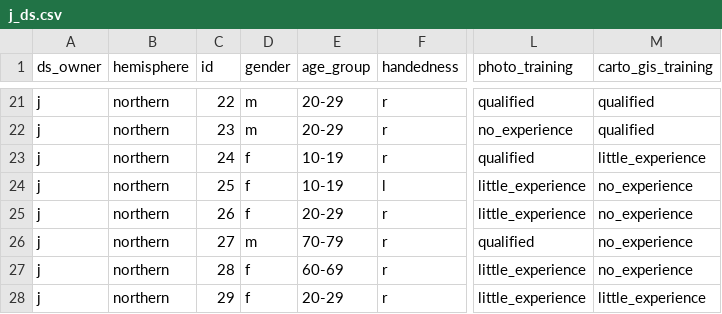
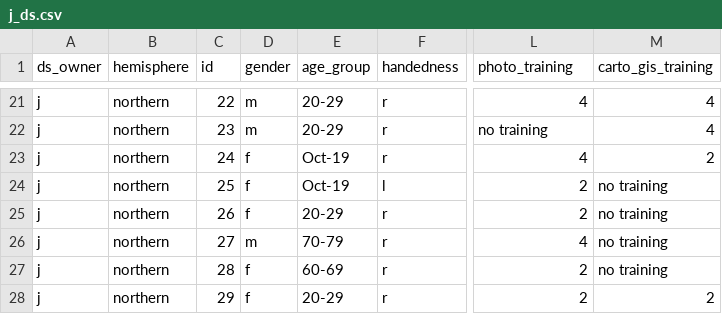
Before and after one commit to FernandoMillanVillalobos/2020-perceptual-illusion-master, a CSV file: analysis/input/j_ds.csv, drawn as a sheet; only a part is shown, gaps mark what is left out; the diff covers the shown part only; the diff names each change by its address in the sheet, - before the commit and + after, or states it on an @@ line.

```diff
--- a/analysis/input/j_ds.csv
+++ b/analysis/input/j_ds.csv
-L21 (photo_training): qualified
+L21 (photo_training): 4
-M21:M22 (carto_gis_training): qualified
+M21:M22 (carto_gis_training): 4
-L22 (photo_training): no_experience
+L22 (photo_training): no training
-E23:E24 (age_group): 10-19
+E23:E24 (age_group): Oct-19
-L23 (photo_training): qualified
+L23 (photo_training): 4
-M23 (carto_gis_training): little_experience
+M23 (carto_gis_training): 2
-L24:L25 (photo_training): little_experience
+L24:L25 (photo_training): 2
-M24:M27 (carto_gis_training): no_experience
+M24:M27 (carto_gis_training): no training
-L26 (photo_training): qualified
+L26 (photo_training): 4
-L27:L28 (photo_training): little_experience
+L27:L28 (photo_training): 2
-M28 (carto_gis_training): little_experience
+M28 (carto_gis_training): 2
```
Also changed, not shown: 42 edited cells elsewhere in this file.
